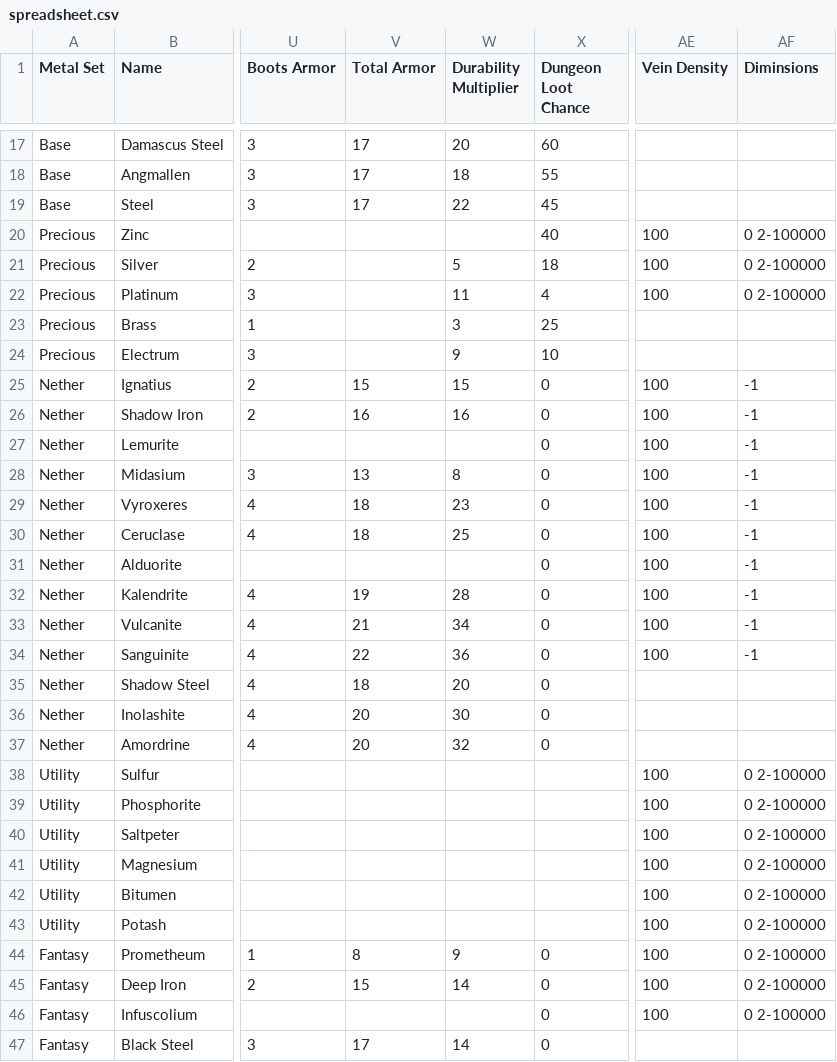
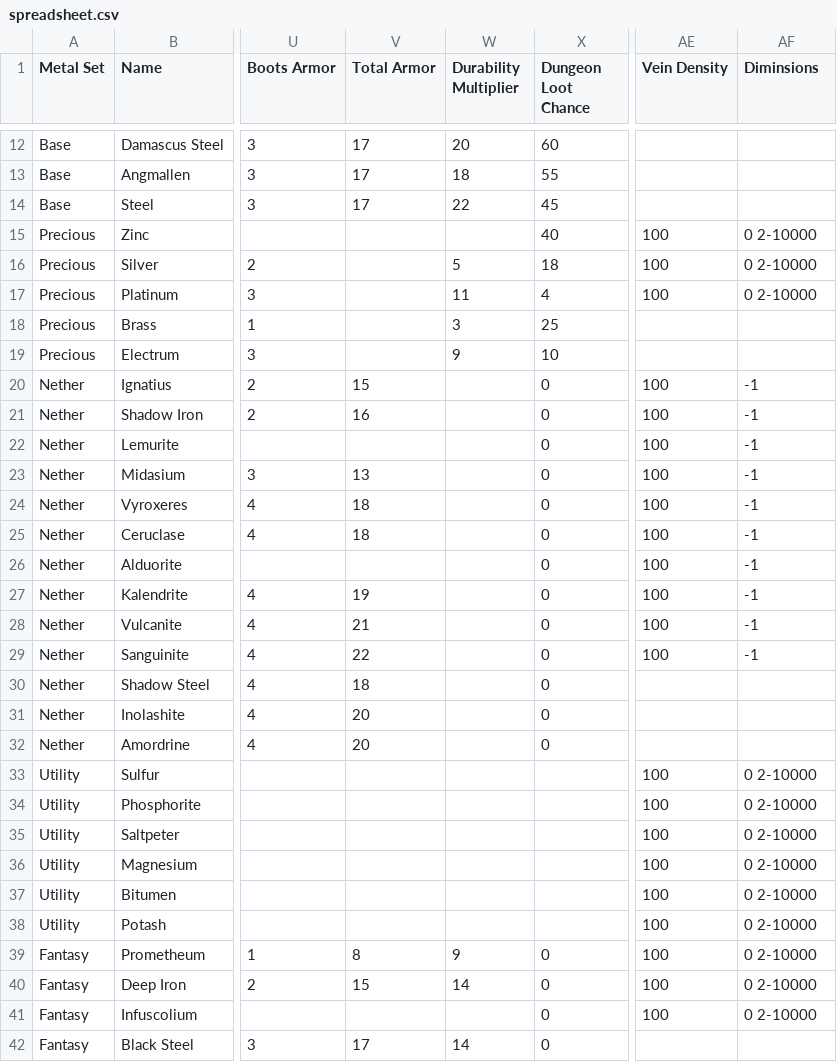
Before and after one commit to RebelKeithy/Metallurgy3, a CSV file: resources/spreadsheet.csv, drawn as a sheet; only a part is shown, gaps mark what is left out; addresses are those after the commit; the diff covers the shown part only; the diff names each change by its address in the sheet, - before the commit and + after, or states it on an @@ line.

```diff
--- a/resources/spreadsheet.csv
+++ b/resources/spreadsheet.csv
-AF15:AF17 (Diminsions): 0 2-100000
+AF15:AF17 (Diminsions): 0 2-10000
-W20 (Durability Multiplier): 15
+W20 (Durability Multiplier): (empty)
-W21 (Durability Multiplier): 16
+W21 (Durability Multiplier): (empty)
-W23 (Durability Multiplier): 8
+W23 (Durability Multiplier): (empty)
-W24 (Durability Multiplier): 23
+W24 (Durability Multiplier): (empty)
-W25 (Durability Multiplier): 25
+W25 (Durability Multiplier): (empty)
-W27 (Durability Multiplier): 28
+W27 (Durability Multiplier): (empty)
-W28 (Durability Multiplier): 34
+W28 (Durability Multiplier): (empty)
-W29 (Durability Multiplier): 36
+W29 (Durability Multiplier): (empty)
-W30 (Durability Multiplier): 20
+W30 (Durability Multiplier): (empty)
-W31 (Durability Multiplier): 30
+W31 (Durability Multiplier): (empty)
-W32 (Durability Multiplier): 32
+W32 (Durability Multiplier): (empty)
-AF33:AF41 (Diminsions): 0 2-100000
+AF33:AF41 (Diminsions): 0 2-10000
```
Also changed, not shown: 5 removed rows and 14 edited cells elsewhere in this file, 16 other files.
